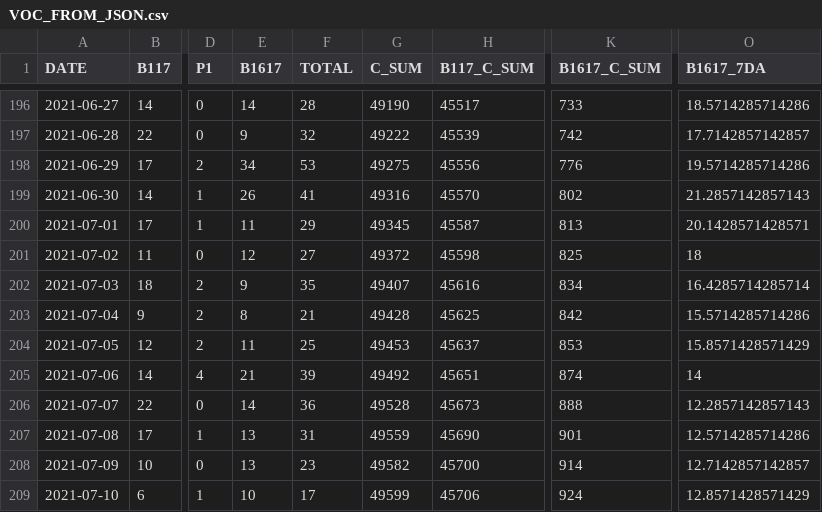
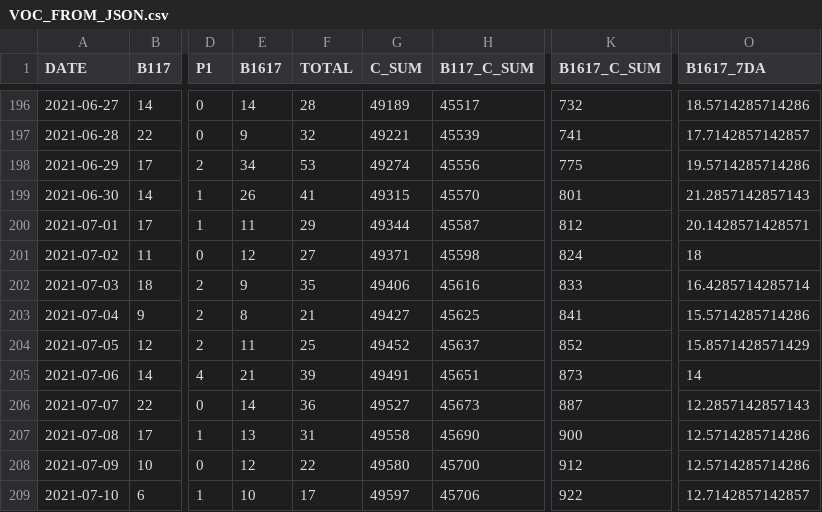
Before and after one commit to aryntoombs/Alberta-Covid-Data, a CSV file: VOC_FROM_JSON.csv, drawn as a sheet; only a part is shown, gaps mark what is left out; the diff covers the shown part only; the diff names each change by its address in the sheet, - before the commit and + after, or states it on an @@ line.

```diff
--- a/VOC_FROM_JSON.csv
+++ b/VOC_FROM_JSON.csv
-G196 (C_SUM): 49190
+G196 (C_SUM): 49189
-K196 (B1617_C_SUM): 733
+K196 (B1617_C_SUM): 732
-G197 (C_SUM): 49222
+G197 (C_SUM): 49221
-K197 (B1617_C_SUM): 742
+K197 (B1617_C_SUM): 741
-G198 (C_SUM): 49275
+G198 (C_SUM): 49274
-K198 (B1617_C_SUM): 776
+K198 (B1617_C_SUM): 775
-G199 (C_SUM): 49316
+G199 (C_SUM): 49315
-K199 (B1617_C_SUM): 802
+K199 (B1617_C_SUM): 801
-G200 (C_SUM): 49345
+G200 (C_SUM): 49344
-K200 (B1617_C_SUM): 813
+K200 (B1617_C_SUM): 812
-G201 (C_SUM): 49372
+G201 (C_SUM): 49371
-K201 (B1617_C_SUM): 825
+K201 (B1617_C_SUM): 824
-G202 (C_SUM): 49407
+G202 (C_SUM): 49406
-K202 (B1617_C_SUM): 834
+K202 (B1617_C_SUM): 833
-G203 (C_SUM): 49428
+G203 (C_SUM): 49427
-K203 (B1617_C_SUM): 842
+K203 (B1617_C_SUM): 841
-G204 (C_SUM): 49453
+G204 (C_SUM): 49452
-K204 (B1617_C_SUM): 853
+K204 (B1617_C_SUM): 852
-G205 (C_SUM): 49492
+G205 (C_SUM): 49491
-K205 (B1617_C_SUM): 874
+K205 (B1617_C_SUM): 873
-G206 (C_SUM): 49528
+G206 (C_SUM): 49527
-K206 (B1617_C_SUM): 888
+K206 (B1617_C_SUM): 887
-G207 (C_SUM): 49559
+G207 (C_SUM): 49558
-K207 (B1617_C_SUM): 901
+K207 (B1617_C_SUM): 900
-E208 (B1617): 13
+E208 (B1617): 12
-F208 (TOTAL): 23
+F208 (TOTAL): 22
-G208 (C_SUM): 49582
+G208 (C_SUM): 49580
-K208 (B1617_C_SUM): 914
+K208 (B1617_C_SUM): 912
-O208 (B1617_7DA): 12.7142857142857
+O208 (B1617_7DA): 12.5714285714286
-G209 (C_SUM): 49599
+G209 (C_SUM): 49597
-K209 (B1617_C_SUM): 924
+K209 (B1617_C_SUM): 922
-O209 (B1617_7DA): 12.8571428571429
+O209 (B1617_7DA): 12.7142857142857
```
Also changed, not shown: 1 added row and 68 edited cells elsewhere in this file, vaccine-age-table.csv.
